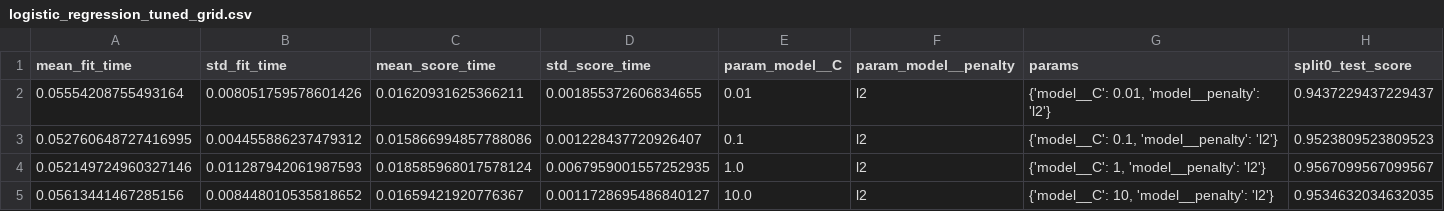
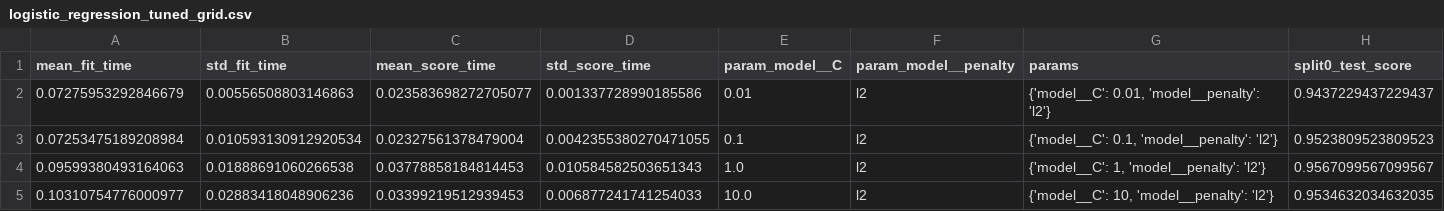
Before and after one commit to sharath519/heart-disease-mlops, a CSV file: reports/logistic_regression_tuned_grid.csv, drawn as a sheet; only a part is shown; the diff names each change by its address in the sheet, - before the commit and + after, or states it on an @@ line.

```diff
--- a/reports/logistic_regression_tuned_grid.csv
+++ b/reports/logistic_regression_tuned_grid.csv
-A2 (mean_fit_time): 0.05554208755493164
+A2 (mean_fit_time): 0.07275953292846679
-B2 (std_fit_time): 0.008051759578601426
+B2 (std_fit_time): 0.00556508803146863
-C2 (mean_score_time): 0.01620931625366211
+C2 (mean_score_time): 0.023583698272705077
-D2 (std_score_time): 0.001855372606834655
+D2 (std_score_time): 0.001337728990185586
-A3 (mean_fit_time): 0.052760648727416995
+A3 (mean_fit_time): 0.07253475189208984
-B3 (std_fit_time): 0.004455886237479312
+B3 (std_fit_time): 0.010593130912920534
-C3 (mean_score_time): 0.015866994857788086
+C3 (mean_score_time): 0.02327561378479004
-D3 (std_score_time): 0.001228437720926407
+D3 (std_score_time): 0.0042355380270471055
-A4 (mean_fit_time): 0.052149724960327146
+A4 (mean_fit_time): 0.09599380493164063
-B4 (std_fit_time): 0.011287942061987593
+B4 (std_fit_time): 0.01888691060266538
-C4 (mean_score_time): 0.018585968017578124
+C4 (mean_score_time): 0.03778858184814453
-D4 (std_score_time): 0.0067959001557252935
+D4 (std_score_time): 0.010584582503651343
-A5 (mean_fit_time): 0.05613441467285156
+A5 (mean_fit_time): 0.10310754776000977
-B5 (std_fit_time): 0.008448010535818652
+B5 (std_fit_time): 0.02883418048906236
-C5 (mean_score_time): 0.01659421920776367
+C5 (mean_score_time): 0.03399219512939453
-D5 (std_score_time): 0.0011728695486840127
+D5 (std_score_time): 0.006877241741254033
```
Also changed, not shown: reports/gradient_boosting_tuned_grid.csv, reports/random_forest_tuned_grid.csv.
